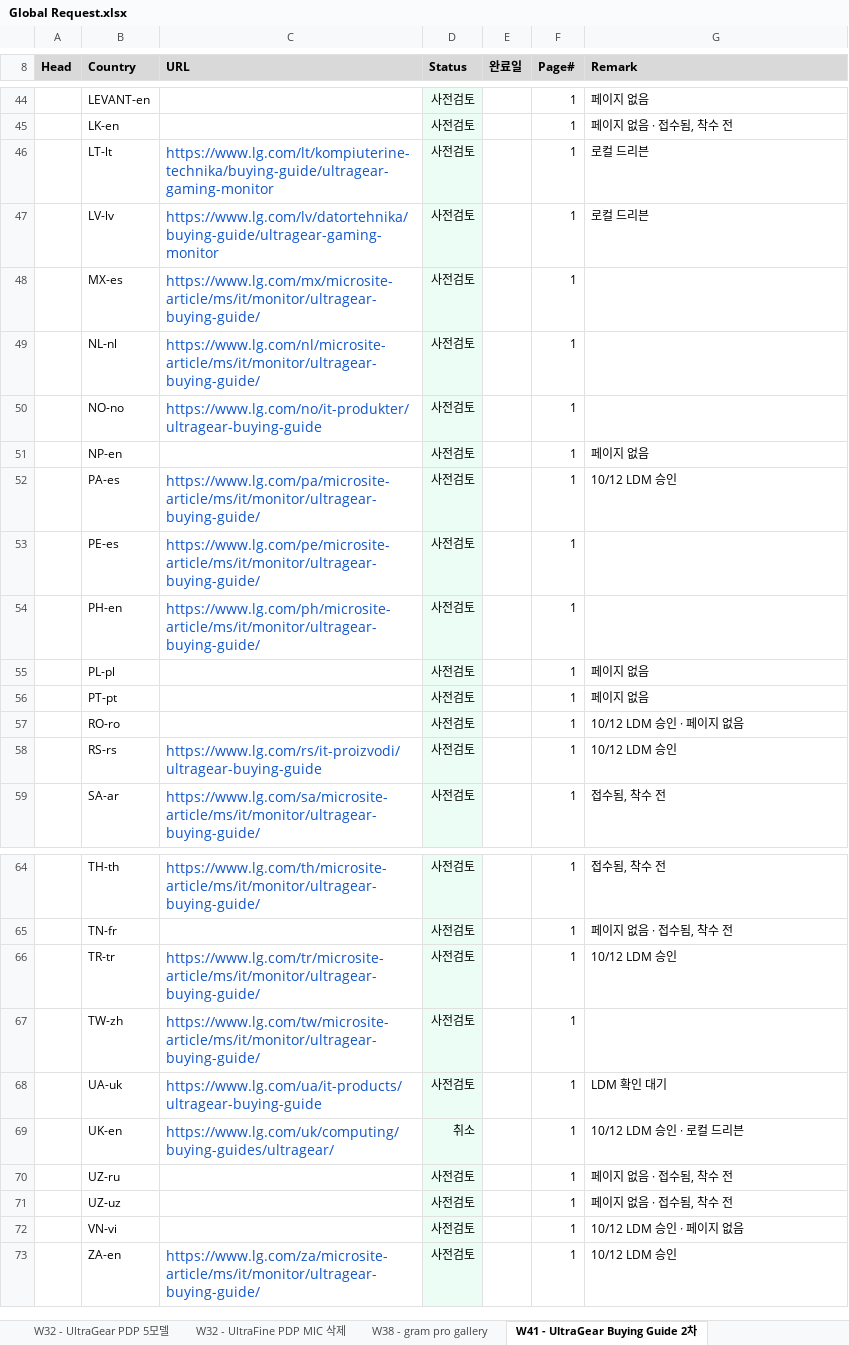
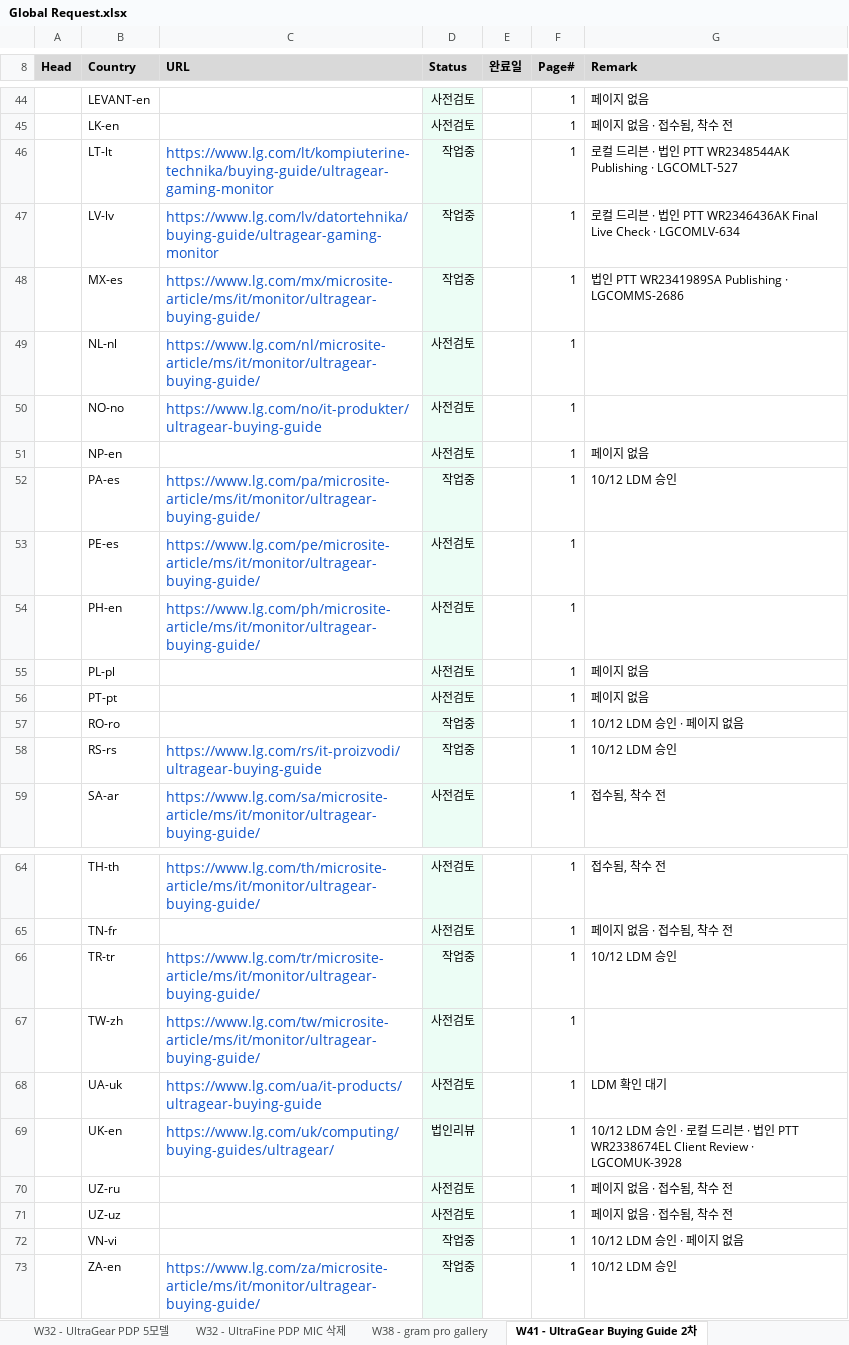
Before and after one commit to towdew/hs-dashboard, an Excel workbook: it/Global Request.xlsx, sheet W41 - UltraGear Buying Guide 2차, drawn as a sheet; only a part is shown, gaps mark what is left out; values as stored, in another font and other column widths than the file's, no borders; the diff covers the shown part only; the diff names each change by its address in the sheet, - before the commit and + after, or states it on an @@ line.

```diff
--- a/it/Global Request.xlsx (sheet W41 - UltraGear Buying Guide 2차)
+++ b/it/Global Request.xlsx (sheet W41 - UltraGear Buying Guide 2차)
-D46:D48 (Status): 사전검토
+D46:D48 (Status): 작업중
-G46 (Remark): 로컬 드리븐
+G46 (Remark): 로컬 드리븐 · 법인 PTT WR2348544AK Publishing · LGCOMLT-527
-G47 (Remark): 로컬 드리븐
+G47 (Remark): 로컬 드리븐 · 법인 PTT WR2346436AK Final Live Check · LGCOMLV-634
-G48 (Remark): (empty)
+G48 (Remark): 법인 PTT WR2341989SA Publishing · LGCOMMS-2686
-D52 (Status): 사전검토
+D52 (Status): 작업중
-D57:D58 (Status): 사전검토
+D57:D58 (Status): 작업중
-D66 (Status): 사전검토
+D66 (Status): 작업중
-D69 (Status): 취소
+D69 (Status): 법인리뷰
-G69 (Remark): …드리븐
+G69 (Remark): …드리븐 · 법인 PTT WR2338674EL Client Review · LGCOMUK-3928
-D72:D73 (Status): 사전검토
+D72:D73 (Status): 작업중
```
Also changed, not shown: 18 edited cells elsewhere in this sheet, 1 other file.
